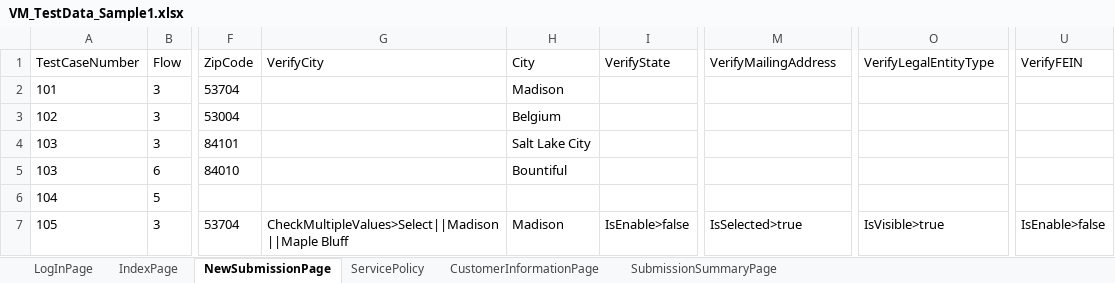
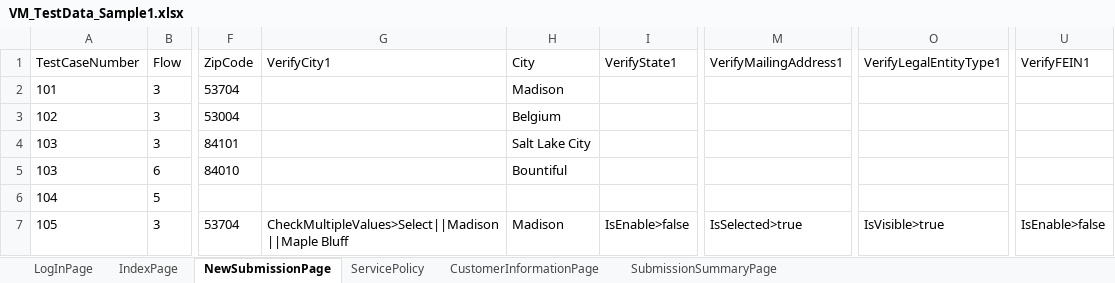
Before and after one commit to lucky0930/KLICCodelessFramework, an Excel workbook: resources/test_data/VM_TestData_Sample1.xlsx, sheet NewSubmissionPage, drawn as a sheet; only a part is shown, gaps mark what is left out; values as stored, in another font and other column widths than the file's, no borders; the diff names each change by its address in the sheet, - before the commit and + after, or states it on an @@ line.

Commit message:
Minor fixes to PageProcess and NewSubmissionPage

```diff
--- a/resources/test_data/VM_TestData_Sample1.xlsx (sheet NewSubmissionPage)
+++ b/resources/test_data/VM_TestData_Sample1.xlsx (sheet NewSubmissionPage)
-G1: VerifyCity
+G1: VerifyCity1
-I1: VerifyState
+I1: VerifyState1
-M1: VerifyMailingAddress
+M1: VerifyMailingAddress1
-O1: VerifyLegalEntityType
+O1: VerifyLegalEntityType1
-U1: VerifyFEIN
+U1: VerifyFEIN1
```
Also changed, not shown: 2 other files.
